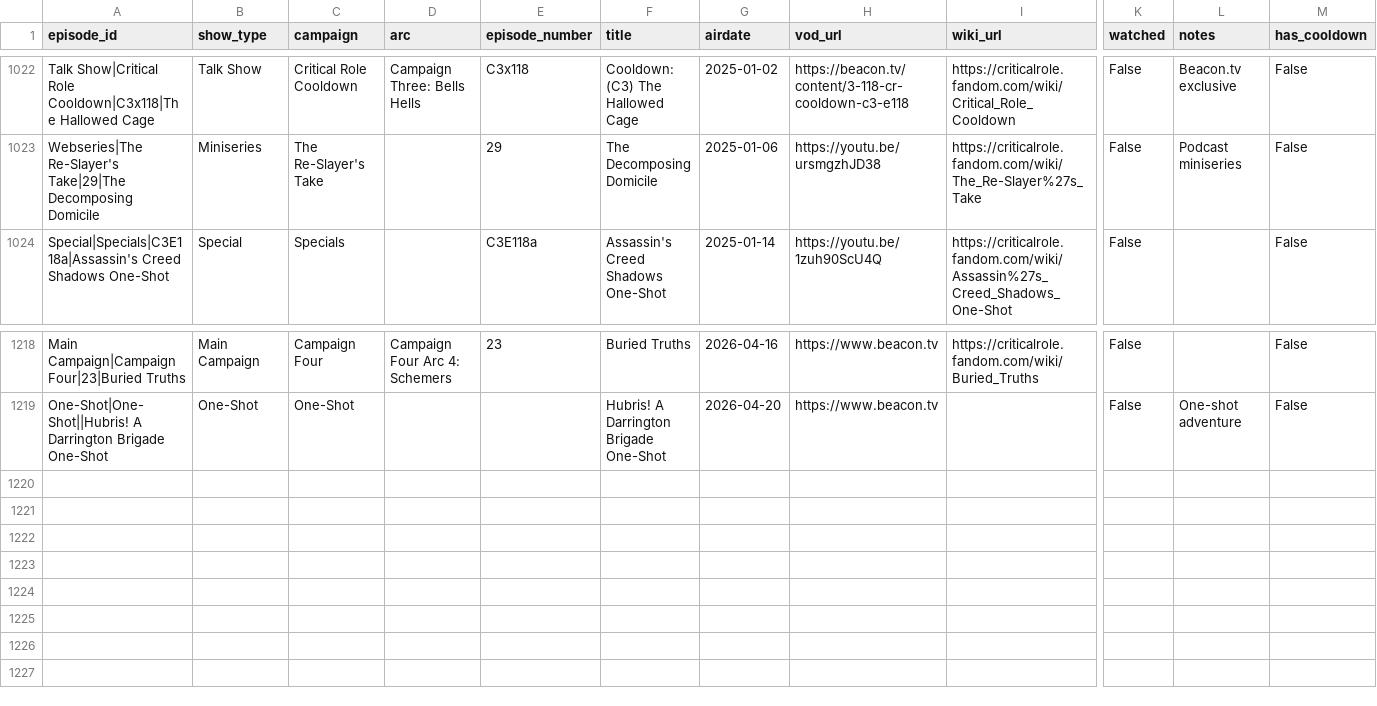
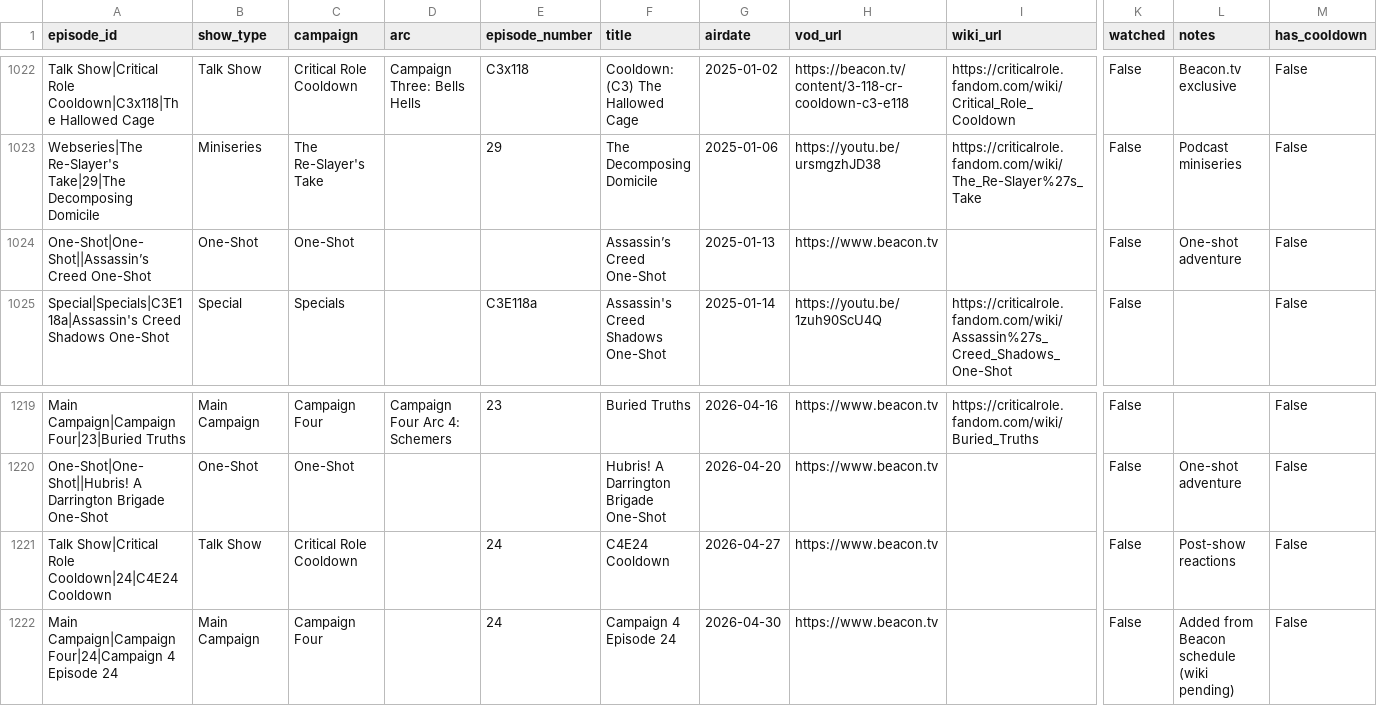
Before and after one commit to mjgutermuth/fun-things, a CSV file: cr-tracker/cr_episodes_series_airdates.csv, drawn as a sheet; only a part is shown, gaps mark what is left out; rows hold the shown columns only; the diff names each change by its address in the sheet, - before the commit and + after, or states it on an @@ line.

```diff
--- a/cr-tracker/cr_episodes_series_airdates.csv
+++ b/cr-tracker/cr_episodes_series_airdates.csv
+row 1024: One-Shot|One-Shot||Assassin’s Creed One-Shot | One-Shot | One-Shot |  |  | Assassin’s Creed One-Shot | 2025-01-13 | https://www.beacon.tv |  | False | One-shot adventure | False
+row 1221: Talk Show|Critical Role Cooldown|24|C4E24 Cooldown | Talk Show | Critical Role Cooldown |  | 24 | C4E24 Cooldown | 2026-04-27 | https://www.beacon.tv |  | False | Post-show reactions | False
+row 1222: Main Campaign|Campaign Four|24|Campaign 4 Episode 24 | Main Campaign | Campaign Four |  | 24 | Campaign 4 Episode 24 | 2026-04-30 | https://www.beacon.tv |  | False | Added from Beacon schedule (wiki pending) | False
```
